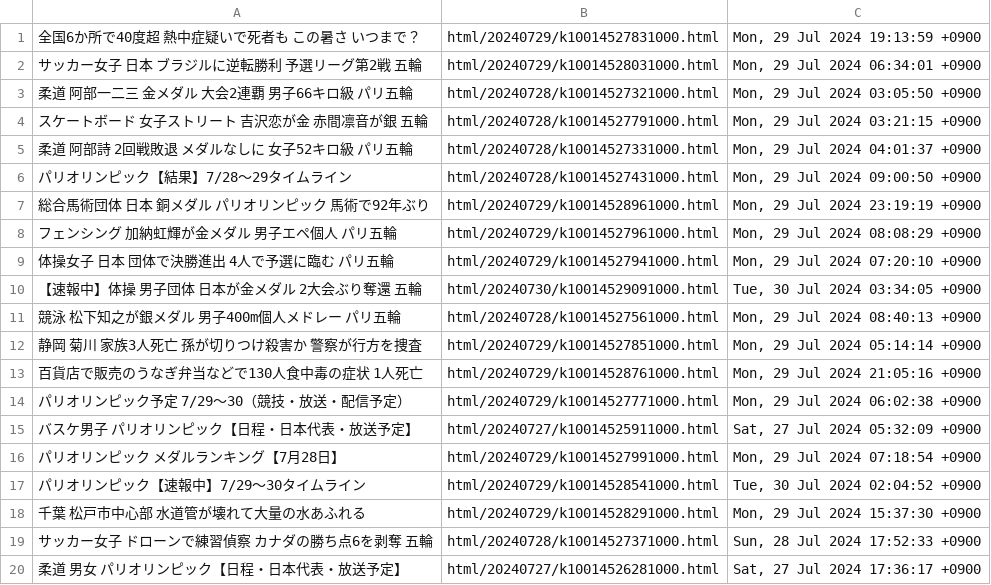
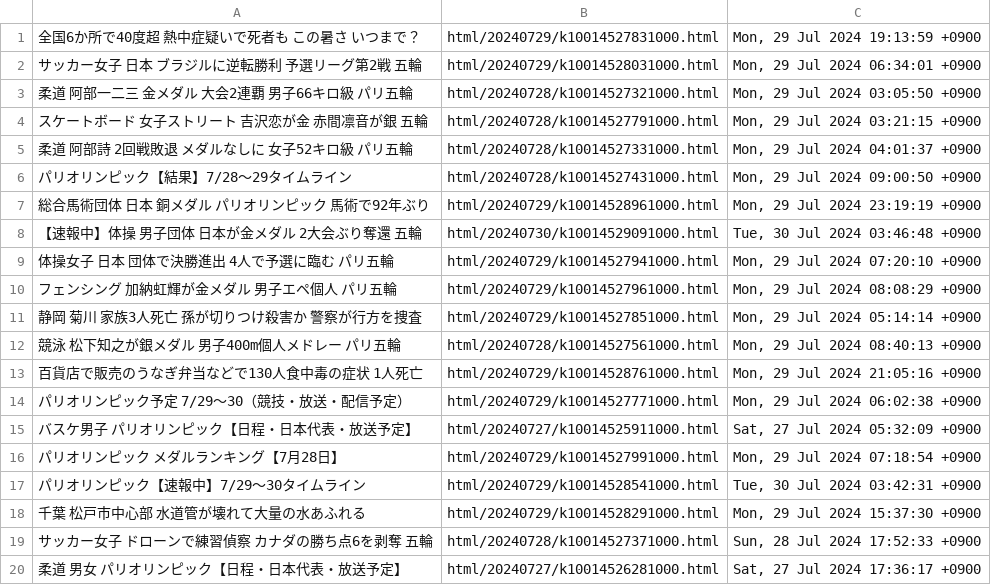
Before and after one commit to gamwe6/nyuusu, a TSV file: nyuusu.tsv, drawn as a sheet.

```diff
--- a/nyuusu.tsv
+++ b/nyuusu.tsv
@@ -7,7 +7,7 @@
 総合馬術団体 日本 銅メダル パリオリンピック 馬術で92年ぶり	html/20240729/k10014528961000.html	Mon, 29 Jul 2024 23:19:19 +0900
+【速報中】体操 男子団体 日本が金メダル 2大会ぶり奪還 五輪	html/20240730/k10014529091000.html	Tue, 30 Jul 2024 03:46:48 +0900
+体操女子 日本 団体で決勝進出 4人で予選に臨む パリ五輪	html/20240729/k10014527941000.html	Mon, 29 Jul 2024 07:20:10 +0900
 フェンシング 加納虹輝が金メダル 男子エペ個人 パリ五輪	html/20240729/k10014527961000.html	Mon, 29 Jul 2024 08:08:29 +0900
-体操女子 日本 団体で決勝進出 4人で予選に臨む パリ五輪	html/20240729/k10014527941000.html	Mon, 29 Jul 2024 07:20:10 +0900
-【速報中】体操 男子団体 日本が金メダル 2大会ぶり奪還 五輪	html/20240730/k10014529091000.html	Tue, 30 Jul 2024 03:34:05 +0900
+静岡 菊川 家族3人死亡 孫が切りつけ殺害か 警察が行方を捜査	html/20240729/k10014527851000.html	Mon, 29 Jul 2024 05:14:14 +0900
 競泳 松下知之が銀メダル 男子400m個人メドレー パリ五輪	html/20240728/k10014527561000.html	Mon, 29 Jul 2024 08:40:13 +0900
-静岡 菊川 家族3人死亡 孫が切りつけ殺害か 警察が行方を捜査	html/20240729/k10014527851000.html	Mon, 29 Jul 2024 05:14:14 +0900
 百貨店で販売のうなぎ弁当などで130人食中毒の症状 1人死亡	html/20240729/k10014528761000.html	Mon, 29 Jul 2024 21:05:16 +0900
@@ -16,3 +16,3 @@
 パリオリンピック メダルランキング【7月28日】	html/20240729/k10014527991000.html	Mon, 29 Jul 2024 07:18:54 +0900
-パリオリンピック【速報中】7/29～30タイムライン	html/20240729/k10014528541000.html	Tue, 30 Jul 2024 02:04:52 +0900
+パリオリンピック【速報中】7/29～30タイムライン	html/20240729/k10014528541000.html	Tue, 30 Jul 2024 03:42:31 +0900
 千葉 松戸市中心部 水道管が壊れて大量の水あふれる	html/20240729/k10014528291000.html	Mon, 29 Jul 2024 15:37:30 +0900
```
